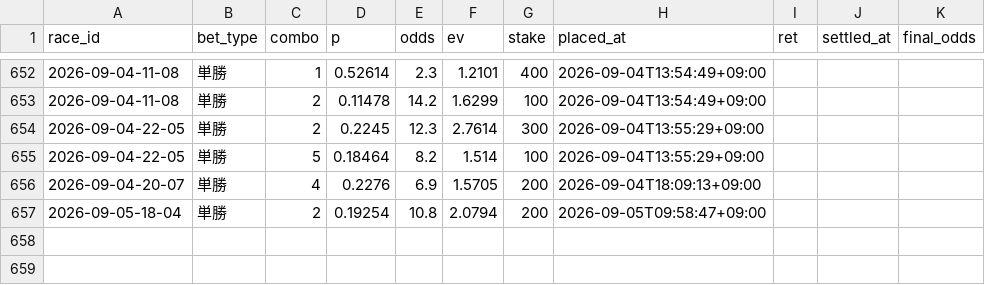
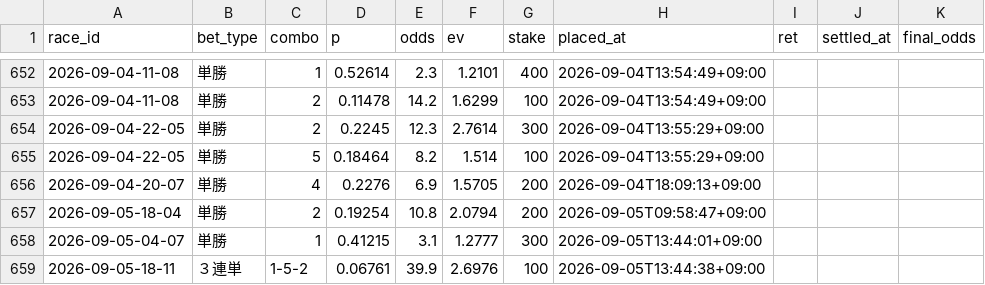
Before and after one commit to denden56-cloud/boatrace-papertrade, a CSV file: state/bets.csv, drawn as a sheet; only a part is shown, gaps mark what is left out.

```diff
--- a/state/bets.csv
+++ b/state/bets.csv
@@ -657 +657,3 @@ race_id,bet_type,combo,p,odds,ev,stake,placed_at,ret,settled_at,final_odds
 2026-09-05-18-04,単勝,2,0.19254,10.8,2.0794,200,2026-09-05T09:58:47+09:00,,,
+2026-09-05-04-07,単勝,1,0.41215,3.1,1.2777,300,2026-09-05T13:44:01+09:00,,,
+2026-09-05-18-11,３連単,1-5-2,0.06761,39.9,2.6976,100,2026-09-05T13:44:38+09:00,,,
```
Also changed, not shown: state/beforeinfo.csv, state/checked.csv, 2 other files.
